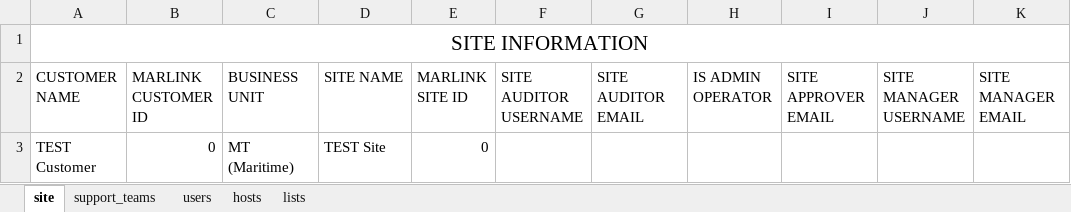
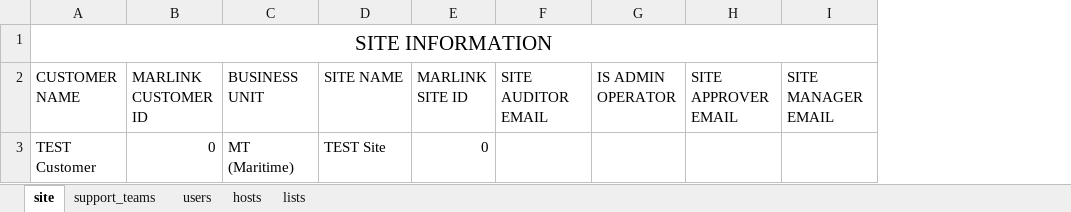
Before and after one commit to azaschka/marlink-pra-console, an Excel workbook: src/assets/templates/PRA Ingestion Template.xlsx, sheet site, drawn as a sheet; values as stored, in another font and other column widths than the file's, no borders; the diff names each change by its address in the sheet, - before the commit and + after, or states it on an @@ line.

Commit message:
Refactor site-related interfaces and factory methods to remove username fields and use email instead as username

```diff
--- a/src/assets/templates/PRA Ingestion Template.xlsx (sheet site)
+++ b/src/assets/templates/PRA Ingestion Template.xlsx (sheet site)
-column F (SITE AUDITOR USERNAME), empty
-column J (SITE MANAGER USERNAME), empty
```
Also changed, not shown: 3 other files.
